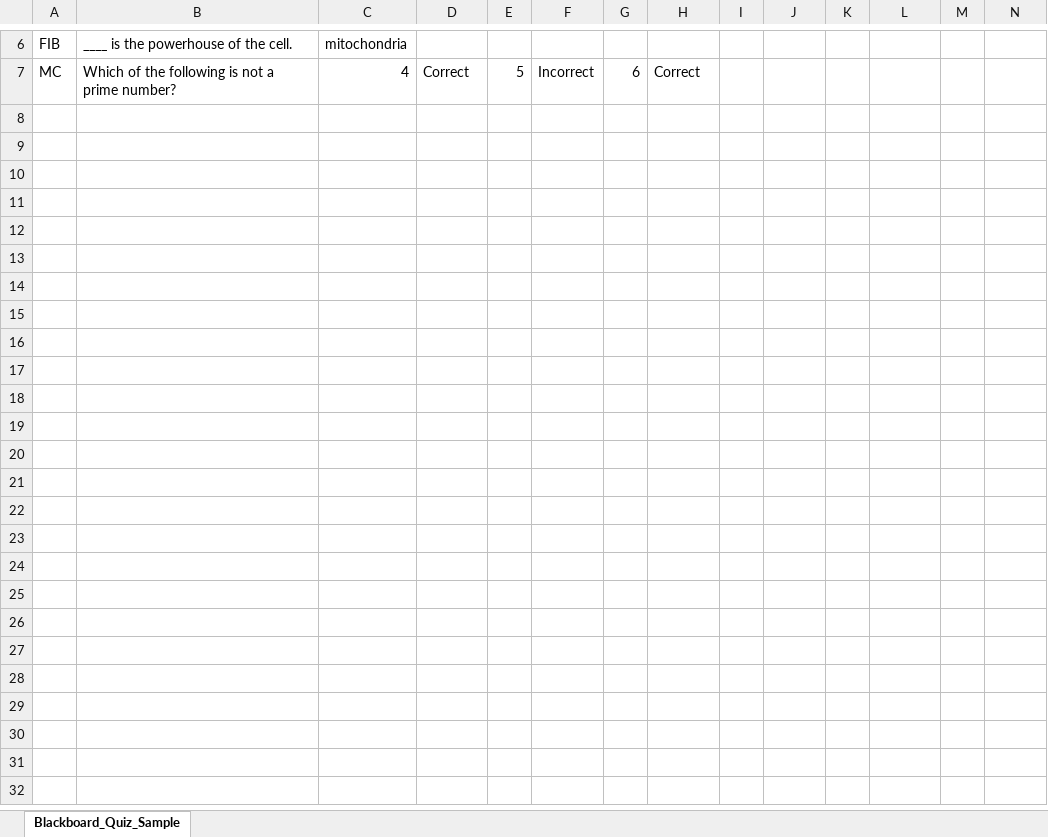
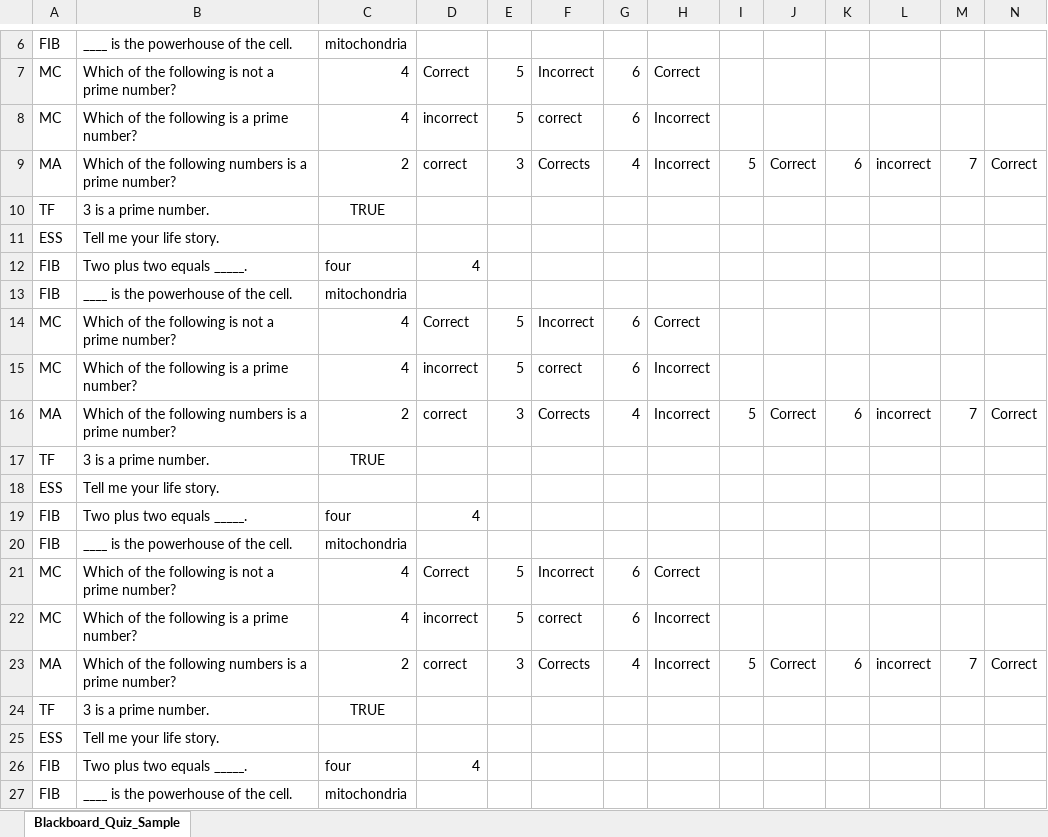
Before and after one commit to robthomas1120/examHelperQTI, an Excel workbook: Blackboard_Quiz_Sample.xlsx, sheet Blackboard_Quiz_Sample, drawn as a sheet; only a part is shown, gaps mark what is left out; values as stored, in another font and other column widths than the file's, no borders; the diff covers the shown part only; the diff names each change by its address in the sheet, - before the commit and + after, or states it on an @@ line.

```diff
--- a/Blackboard_Quiz_Sample.xlsx (sheet Blackboard_Quiz_Sample)
+++ b/Blackboard_Quiz_Sample.xlsx (sheet Blackboard_Quiz_Sample)
+row 8: MC | Which of the following is a prime number? | 4 | incorrect | 5 | correct | 6 | Incorrect
+row 9: MA | Which of the following numbers is a prime number? | 2 | correct | 3 | Corrects | 4 | Incorrect | 5 | Correct | 6 | incorrect | 7 | Correct
+row 10: TF | 3 is a prime number. | TRUE
+row 11: ESS | Tell me your life story.
+row 12: FIB | Two plus two equals _____. | four | 4
+row 13: FIB | ____ is the powerhouse of the cell. | mitochondria
+row 14: MC | Which of the following is not a prime number? | 4 | Correct | 5 | Incorrect | 6 | Correct
+row 15: MC | Which of the following is a prime number? | 4 | incorrect | 5 | correct | 6 | Incorrect
+row 16: MA | Which of the following numbers is a prime number? | 2 | correct | 3 | Corrects | 4 | Incorrect | 5 | Correct | 6 | incorrect | 7 | Correct
+row 17: TF | 3 is a prime number. | TRUE
+row 18: ESS | Tell me your life story.
+row 19: FIB | Two plus two equals _____. | four | 4
+row 20: FIB | ____ is the powerhouse of the cell. | mitochondria
+row 21: MC | Which of the following is not a prime number? | 4 | Correct | 5 | Incorrect | 6 | Correct
+row 22: MC | Which of the following is a prime number? | 4 | incorrect | 5 | correct | 6 | Incorrect
+row 23: MA | Which of the following numbers is a prime number? | 2 | correct | 3 | Corrects | 4 | Incorrect | 5 | Correct | 6 | incorrect | 7 | Correct
+row 24: TF | 3 is a prime number. | TRUE
+row 25: ESS | Tell me your life story.
+row 26: FIB | Two plus two equals _____. | four | 4
+row 27: FIB | ____ is the powerhouse of the cell. | mitochondria
```
Also changed, not shown: 15 added rows elsewhere in this sheet, 1 other file.
